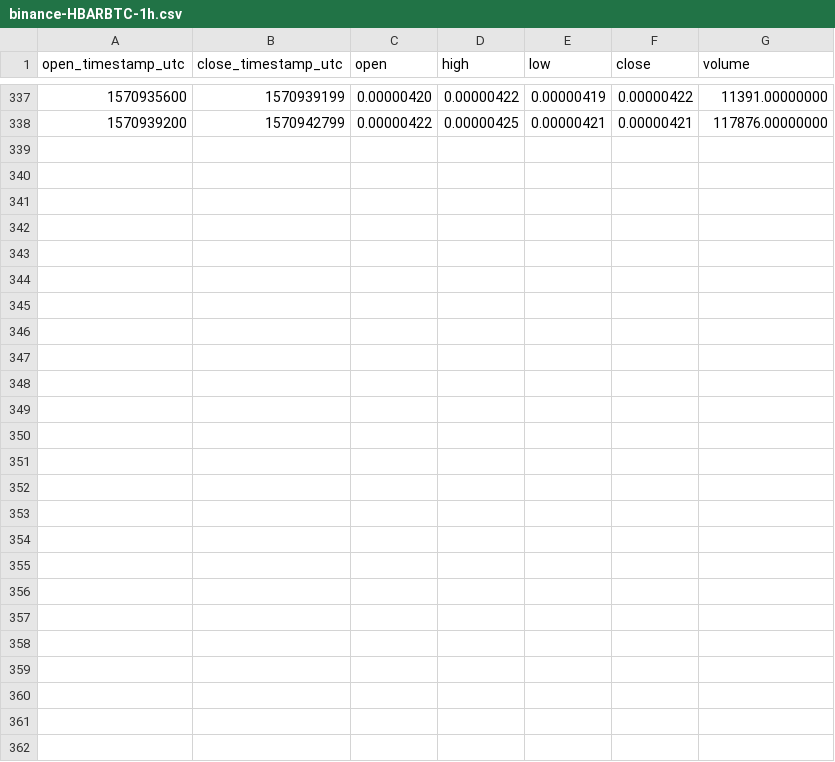
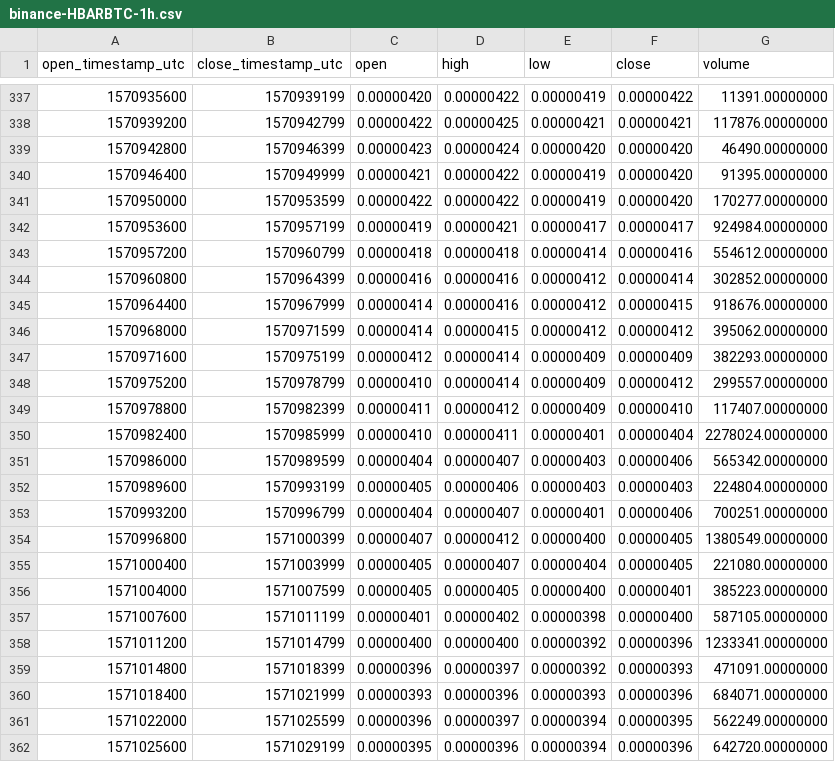
Before and after one commit to cryptobigbro/binance-HBARBTC, a CSV file: binance-HBARBTC-1h.csv, drawn as a sheet; only a part is shown, gaps mark what is left out; the diff names each change by its address in the sheet, - before the commit and + after, or states it on an @@ line.

Commit message:
Update OHLCV data.

```diff
--- a/binance-HBARBTC-1h.csv
+++ b/binance-HBARBTC-1h.csv
+row 339: 1570942800 | 1570946399 | 0.00000423 | 0.00000424 | 0.00000420 | 0.00000420 | 46490.00000000
+row 340: 1570946400 | 1570949999 | 0.00000421 | 0.00000422 | 0.00000419 | 0.00000420 | 91395.00000000
+row 341: 1570950000 | 1570953599 | 0.00000422 | 0.00000422 | 0.00000419 | 0.00000420 | 170277.00000000
+row 342: 1570953600 | 1570957199 | 0.00000419 | 0.00000421 | 0.00000417 | 0.00000417 | 924984.00000000
+row 343: 1570957200 | 1570960799 | 0.00000418 | 0.00000418 | 0.00000414 | 0.00000416 | 554612.00000000
+row 344: 1570960800 | 1570964399 | 0.00000416 | 0.00000416 | 0.00000412 | 0.00000414 | 302852.00000000
+row 345: 1570964400 | 1570967999 | 0.00000414 | 0.00000416 | 0.00000412 | 0.00000415 | 918676.00000000
+row 346: 1570968000 | 1570971599 | 0.00000414 | 0.00000415 | 0.00000412 | 0.00000412 | 395062.00000000
+row 347: 1570971600 | 1570975199 | 0.00000412 | 0.00000414 | 0.00000409 | 0.00000409 | 382293.00000000
+row 348: 1570975200 | 1570978799 | 0.00000410 | 0.00000414 | 0.00000409 | 0.00000412 | 299557.00000000
+row 349: 1570978800 | 1570982399 | 0.00000411 | 0.00000412 | 0.00000409 | 0.00000410 | 117407.00000000
+row 350: 1570982400 | 1570985999 | 0.00000410 | 0.00000411 | 0.00000401 | 0.00000404 | 2278024.00000000
+row 351: 1570986000 | 1570989599 | 0.00000404 | 0.00000407 | 0.00000403 | 0.00000406 | 565342.00000000
+row 352: 1570989600 | 1570993199 | 0.00000405 | 0.00000406 | 0.00000403 | 0.00000403 | 224804.00000000
+row 353: 1570993200 | 1570996799 | 0.00000404 | 0.00000407 | 0.00000401 | 0.00000406 | 700251.00000000
+row 354: 1570996800 | 1571000399 | 0.00000407 | 0.00000412 | 0.00000400 | 0.00000405 | 1380549.00000000
+row 355: 1571000400 | 1571003999 | 0.00000405 | 0.00000407 | 0.00000404 | 0.00000405 | 221080.00000000
+row 356: 1571004000 | 1571007599 | 0.00000405 | 0.00000405 | 0.00000400 | 0.00000401 | 385223.00000000
+row 357: 1571007600 | 1571011199 | 0.00000401 | 0.00000402 | 0.00000398 | 0.00000400 | 587105.00000000
+row 358: 1571011200 | 1571014799 | 0.00000400 | 0.00000400 | 0.00000392 | 0.00000396 | 1233341.00000000
+row 359: 1571014800 | 1571018399 | 0.00000396 | 0.00000397 | 0.00000392 | 0.00000393 | 471091.00000000
+row 360: 1571018400 | 1571021999 | 0.00000393 | 0.00000396 | 0.00000393 | 0.00000396 | 684071.00000000
+row 361: 1571022000 | 1571025599 | 0.00000396 | 0.00000397 | 0.00000394 | 0.00000395 | 562249.00000000
+row 362: 1571025600 | 1571029199 | 0.00000395 | 0.00000396 | 0.00000394 | 0.00000396 | 642720.00000000
```
Also changed, not shown: binance-HBARBTC-1d.csv, 1 other file.
